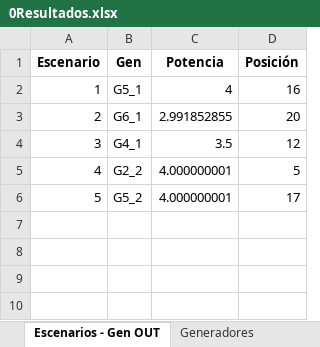
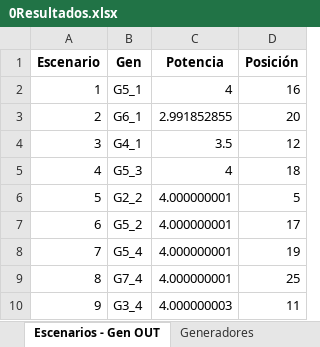
Before and after one commit to diegollanoso/OPF_from_PF, an Excel workbook: 0Resultados.xlsx, sheet Escenarios - Gen OUT, drawn as a sheet; values as stored, in another font and other column widths than the file's, no borders; addresses are those after the commit; the diff names each change by its address in the sheet, - before the commit and + after, or states it on an @@ line.

```diff
--- a/0Resultados.xlsx (sheet Escenarios - Gen OUT)
+++ b/0Resultados.xlsx (sheet Escenarios - Gen OUT)
+row 5: 4 | G5_3 | 4 | 18
@@ column A (Escenario) renumbered between rows 6 and 7 @@
+row 8: 7 | G5_4 | 4.000000001 | 19
+row 9: 8 | G7_4 | 4.000000001 | 25
+row 10: 9 | G3_4 | 4.000000003 | 11
```
Also changed, not shown: sheet E 4 G2_2, sheet Generador en AGC, sheet DatosGenAGC, sheet E 3 G5_3, sheet Generadores, sheet E 0 G5_1, 2 more sheets, other sheet tabs, 1Comparaciones.xlsx, DPFC.xlsx, 14 other files.
